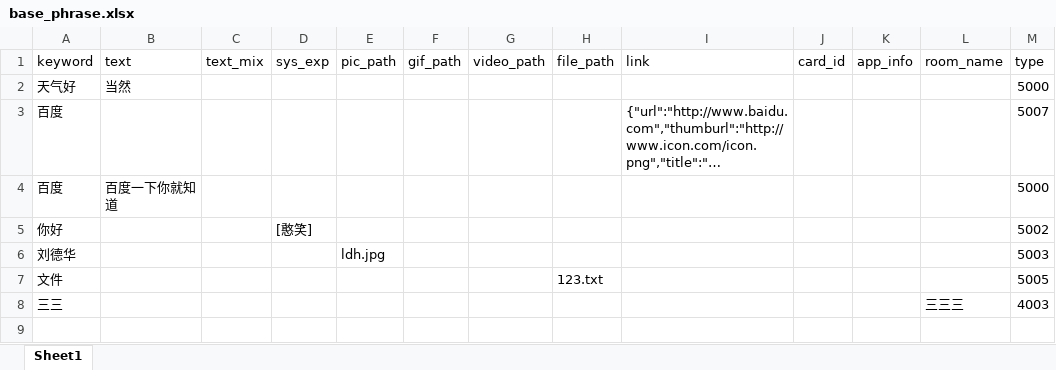
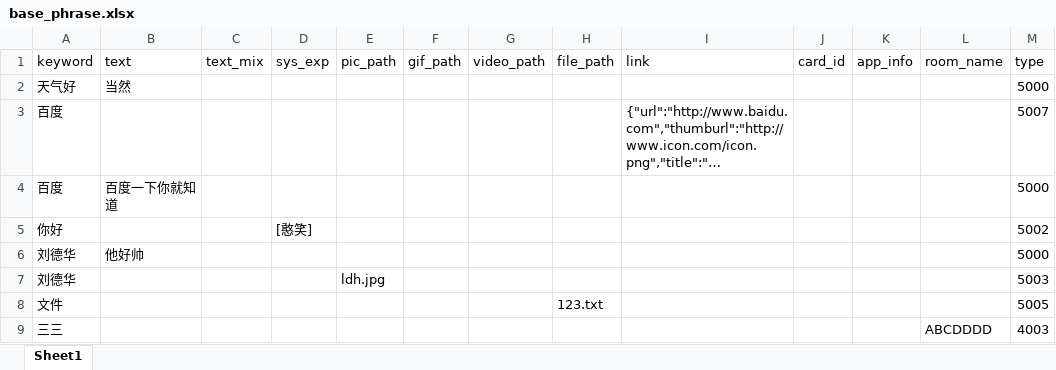
Before and after one commit to ZyMousai/wechat-script, an Excel workbook: tools/auto_recv/phrase/base_phrase.xlsx, sheet Sheet1, drawn as a sheet; long unchanged cells end in …; values as stored, in another font and other column widths than the file's, no borders; addresses are those after the commit; the diff names each change by its address in the sheet, - before the commit and + after, or states it on an @@ line.

```diff
--- a/tools/auto_recv/phrase/base_phrase.xlsx (sheet Sheet1)
+++ b/tools/auto_recv/phrase/base_phrase.xlsx (sheet Sheet1)
+row 6: 刘德华 | 他好帅 |  |  |  |  |  |  |  |  |  |  | 5000
-L9 (room_name): 三三三
+L9 (room_name): ABCDDDD
```
Also changed, not shown: tools/auto_recv/phrase/phrase.xlsx, 8 other files.
